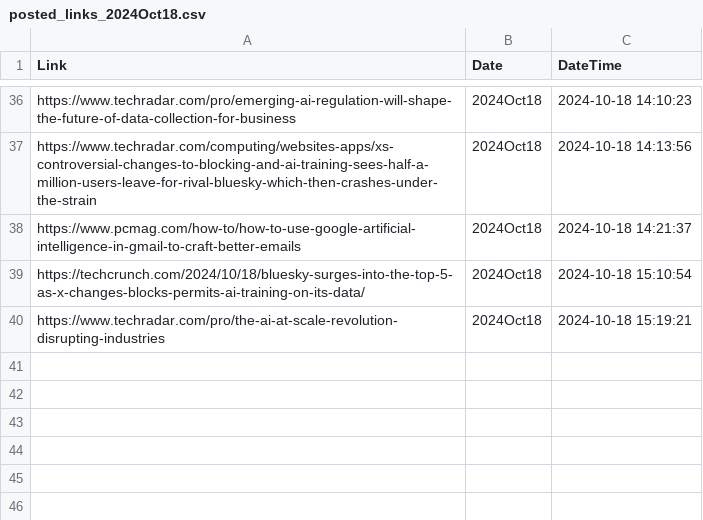
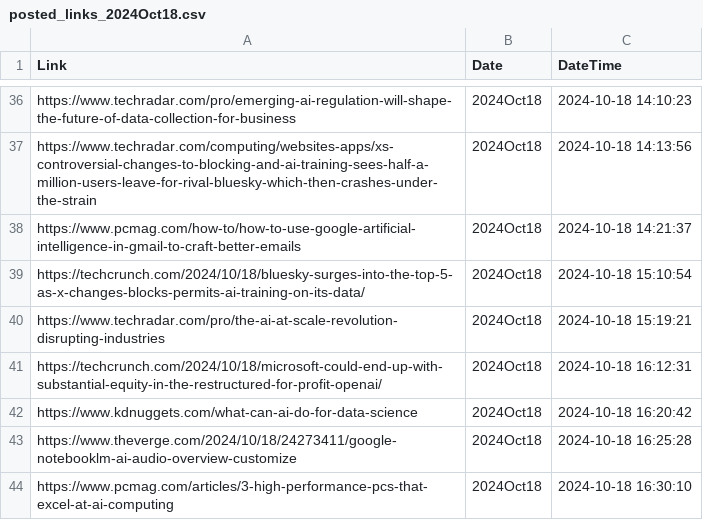
Before and after one commit to prblsing/TechInsightX, a CSV file: etc/ops/posted_links_2024Oct18.csv, drawn as a sheet; only a part is shown, gaps mark what is left out.

```diff
--- a/etc/ops/posted_links_2024Oct18.csv
+++ b/etc/ops/posted_links_2024Oct18.csv
@@ -40 +40,5 @@ https://techcrunch.com/2024/10/18/bluesky-surges-into-the-top-5-as-x-changes-blo
 https://www.techradar.com/pro/the-ai-at-scale-revolution-disrupting-industries,2024Oct18,2024-10-18 15:19:21
+https://techcrunch.com/2024/10/18/microsoft-could-end-up-with-substantial-equity-in-the-restructured-for-profit-openai/,2024Oct18,2024-10-18 16:12:31
+https://www.kdnuggets.com/what-can-ai-do-for-data-science,2024Oct18,2024-10-18 16:20:42
+https://www.theverge.com/2024/10/18/24273411/google-notebooklm-ai-audio-overview-customize,2024Oct18,2024-10-18 16:25:28
+https://www.pcmag.com/articles/3-high-performance-pcs-that-excel-at-ai-computing,2024Oct18,2024-10-18 16:30:10
```
Also changed, not shown: 1 other file.
